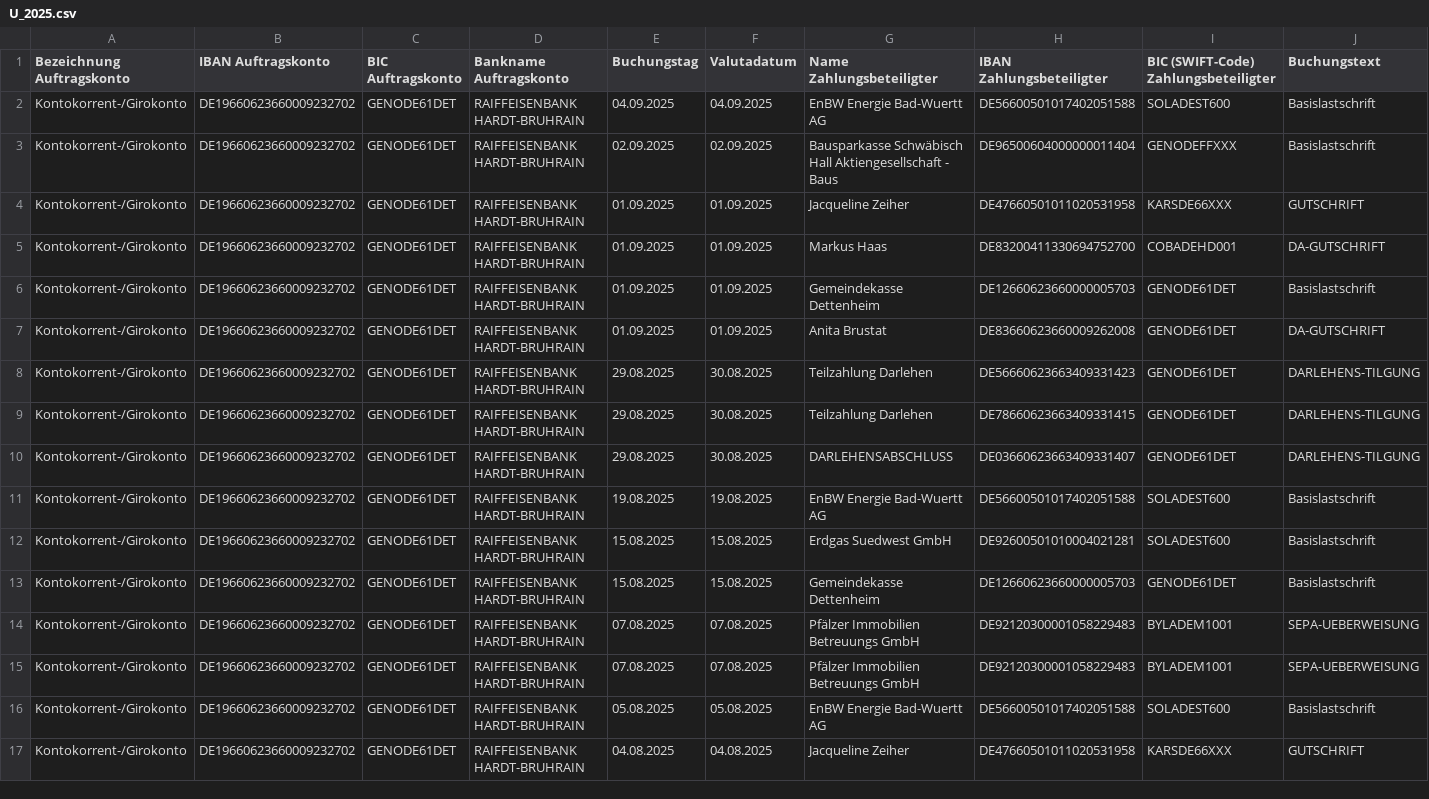
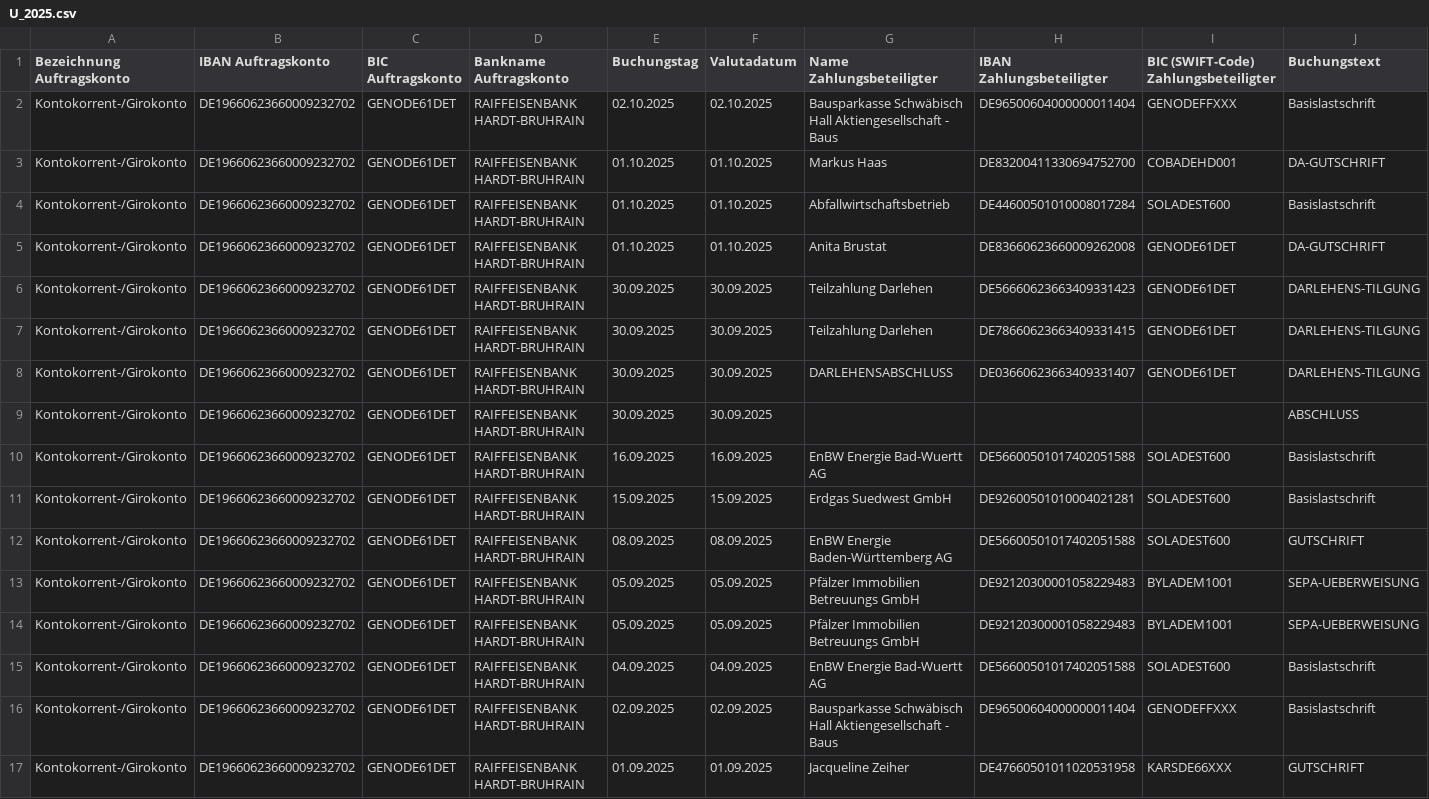
Before and after one commit to markushaas29/CPP, a CSV file: CSV_Files/U_2025.csv, drawn as a sheet; only a part is shown; the shorter side is filled out with more unchanged rows; rows hold the shown columns only; the diff names each change by its address in the sheet, - before the commit and + after, or states it on an @@ line.

```diff
--- a/CSV_Files/U_2025.csv
+++ b/CSV_Files/U_2025.csv
+row 2: Kontokorrent-/Girokonto | DE19660623660009232702 | GENODE61DET | RAIFFEISENBANK HARDT-BRUHRAIN | 02.10.2025 | 02.10.2025 | Bausparkasse Schwäbisch Hall Aktiengesellschaft - Baus | DE96500604000000011404 | GENODEFFXXX | Basislastschrift
+row 3: Kontokorrent-/Girokonto | DE19660623660009232702 | GENODE61DET | RAIFFEISENBANK HARDT-BRUHRAIN | 01.10.2025 | 01.10.2025 | Markus Haas | DE83200411330694752700 | COBADEHD001 | DA-GUTSCHRIFT
+row 4: Kontokorrent-/Girokonto | DE19660623660009232702 | GENODE61DET | RAIFFEISENBANK HARDT-BRUHRAIN | 01.10.2025 | 01.10.2025 | Abfallwirtschaftsbetrieb | DE44600501010008017284 | SOLADEST600 | Basislastschrift
+row 5: Kontokorrent-/Girokonto | DE19660623660009232702 | GENODE61DET | RAIFFEISENBANK HARDT-BRUHRAIN | 01.10.2025 | 01.10.2025 | Anita Brustat | DE83660623660009262008 | GENODE61DET | DA-GUTSCHRIFT
+row 6: Kontokorrent-/Girokonto | DE19660623660009232702 | GENODE61DET | RAIFFEISENBANK HARDT-BRUHRAIN | 30.09.2025 | 30.09.2025 | Teilzahlung Darlehen | DE56660623663409331423 | GENODE61DET | DARLEHENS-TILGUNG
+row 7: Kontokorrent-/Girokonto | DE19660623660009232702 | GENODE61DET | RAIFFEISENBANK HARDT-BRUHRAIN | 30.09.2025 | 30.09.2025 | Teilzahlung Darlehen | DE78660623663409331415 | GENODE61DET | DARLEHENS-TILGUNG
+row 8: Kontokorrent-/Girokonto | DE19660623660009232702 | GENODE61DET | RAIFFEISENBANK HARDT-BRUHRAIN | 30.09.2025 | 30.09.2025 | DARLEHENSABSCHLUSS | DE03660623663409331407 | GENODE61DET | DARLEHENS-TILGUNG
+row 9: Kontokorrent-/Girokonto | DE19660623660009232702 | GENODE61DET | RAIFFEISENBANK HARDT-BRUHRAIN | 30.09.2025 | 30.09.2025 |  |  |  | ABSCHLUSS
+row 10: Kontokorrent-/Girokonto | DE19660623660009232702 | GENODE61DET | RAIFFEISENBANK HARDT-BRUHRAIN | 16.09.2025 | 16.09.2025 | EnBW Energie Bad-Wuertt AG | DE56600501017402051588 | SOLADEST600 | Basislastschrift
+row 11: Kontokorrent-/Girokonto | DE19660623660009232702 | GENODE61DET | RAIFFEISENBANK HARDT-BRUHRAIN | 15.09.2025 | 15.09.2025 | Erdgas Suedwest GmbH | DE92600501010004021281 | SOLADEST600 | Basislastschrift
+row 12: Kontokorrent-/Girokonto | DE19660623660009232702 | GENODE61DET | RAIFFEISENBANK HARDT-BRUHRAIN | 08.09.2025 | 08.09.2025 | EnBW Energie Baden-Württemberg AG | DE56600501017402051588 | SOLADEST600 | GUTSCHRIFT
+row 13: Kontokorrent-/Girokonto | DE19660623660009232702 | GENODE61DET | RAIFFEISENBANK HARDT-BRUHRAIN | 05.09.2025 | 05.09.2025 | Pfälzer Immobilien Betreuungs GmbH | DE92120300001058229483 | BYLADEM1001 | SEPA-UEBERWEISUNG
+row 14: Kontokorrent-/Girokonto | DE19660623660009232702 | GENODE61DET | RAIFFEISENBANK HARDT-BRUHRAIN | 05.09.2025 | 05.09.2025 | Pfälzer Immobilien Betreuungs GmbH | DE92120300001058229483 | BYLADEM1001 | SEPA-UEBERWEISUNG
```
Also changed, not shown: 7 other files.
